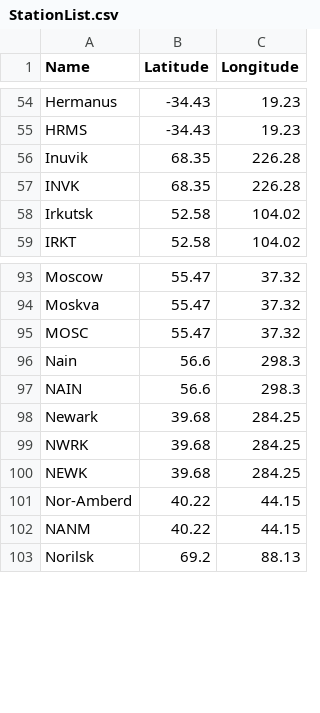
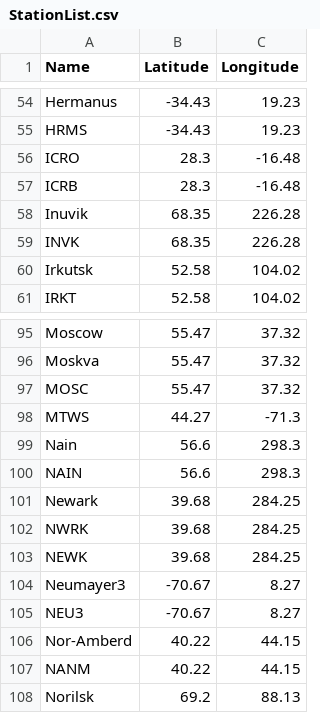
Before and after one commit to NLarsen15/OTSOpy, a CSV file: OTSO/_core/custom_classes/StationList.csv, drawn as a sheet; only a part is shown, gaps mark what is left out; the diff names each change by its address in the sheet, - before the commit and + after, or states it on an @@ line.

Commit message:
Add missing NMDB stations

```diff
--- a/OTSO/_core/custom_classes/StationList.csv
+++ b/OTSO/_core/custom_classes/StationList.csv
+row 56: ICRO | 28.3 | -16.48
+row 57: ICRB | 28.3 | -16.48
+row 98: MTWS | 44.27 | -71.3
+row 104: Neumayer3 | -70.67 | 8.27
+row 105: NEU3 | -70.67 | 8.27
```
